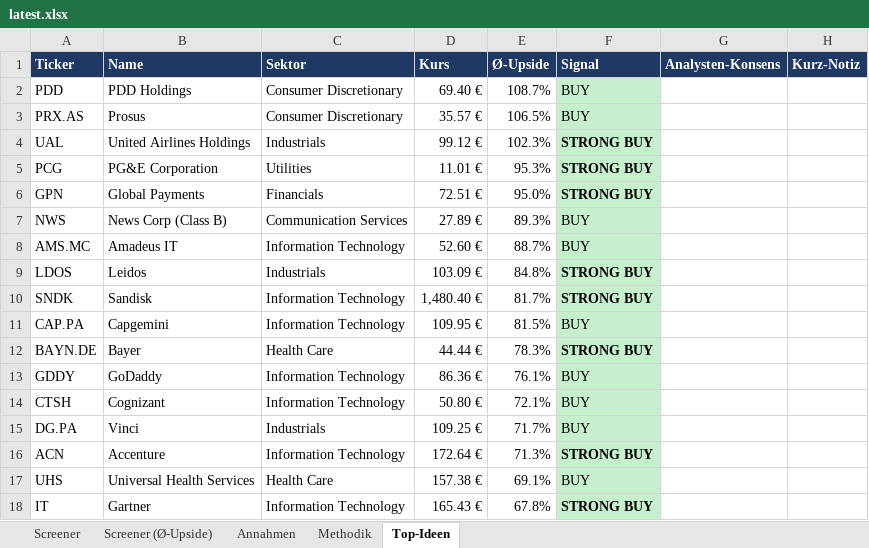
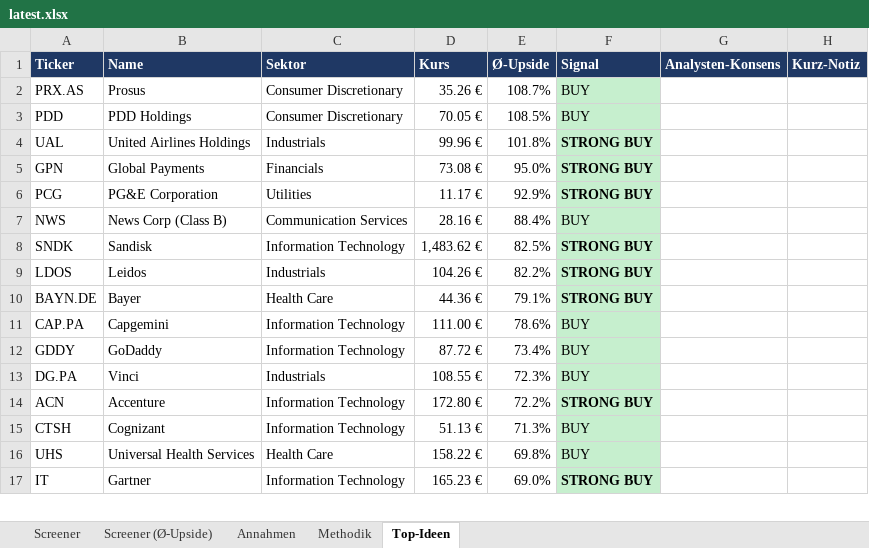
Before and after one commit to KenanBiberci/Aktien, an Excel workbook: sp500_valuation/output/latest.xlsx, sheet Top-Ideen, drawn as a sheet; only a part is shown; values as stored, in another font and other column widths than the file's, no borders; removed rows and columns are numbered as before the commit, all else as after; the diff covers the shown part only; the diff names each change by its address in the sheet, - before the commit and + after, or states it on an @@ line.

```diff
--- a/sp500_valuation/output/latest.xlsx (sheet Top-Ideen)
+++ b/sp500_valuation/output/latest.xlsx (sheet Top-Ideen)
-row 2: PDD | PDD Holdings | Consumer Discretionary | 69.40 € | 108.7% | BUY
-D2 (Kurs): 35.57 €
+D2 (Kurs): 35.26 €
-E2 (Ø-Upside): 106.5%
+E2 (Ø-Upside): 108.7%
+row 3: PDD | PDD Holdings | Consumer Discretionary | 70.05 € | 108.5% | BUY
-D4 (Kurs): 99.12 €
+D4 (Kurs): 99.96 €
-E4 (Ø-Upside): 102.3%
+E4 (Ø-Upside): 101.8%
-row 5: PCG | PG&E Corporation | Utilities | 11.01 € | 95.3% | STRONG BUY
-D5 (Kurs): 72.51 €
+D5 (Kurs): 73.08 €
+row 6: PCG | PG&E Corporation | Utilities | 11.17 € | 92.9% | STRONG BUY
-D7 (Kurs): 27.89 €
+D7 (Kurs): 28.16 €
-E7 (Ø-Upside): 89.3%
+E7 (Ø-Upside): 88.4%
-row 8: AMS.MC | Amadeus IT | Information Technology | 52.60 € | 88.7% | BUY
-row 9: LDOS | Leidos | Industrials | 103.09 € | 84.8% | STRONG BUY
-D8 (Kurs): 1,480.40 €
+D8 (Kurs): 1,483.62 €
-E8 (Ø-Upside): 81.7%
+E8 (Ø-Upside): 82.5%
-row 11: CAP.PA | Capgemini | Information Technology | 109.95 € | 81.5% | BUY
+row 9: LDOS | Leidos | Industrials | 104.26 € | 82.2% | STRONG BUY
-D10 (Kurs): 44.44 €
+D10 (Kurs): 44.36 €
-E10 (Ø-Upside): 78.3%
+E10 (Ø-Upside): 79.1%
+row 11: CAP.PA | Capgemini | Information Technology | 111.00 € | 78.6% | BUY
-D12 (Kurs): 86.36 €
+D12 (Kurs): 87.72 €
-E12 (Ø-Upside): 76.1%
+E12 (Ø-Upside): 73.4%
-row 14: CTSH | Cognizant | Information Technology | 50.80 € | 72.1% | BUY
-D13 (Kurs): 109.25 €
+D13 (Kurs): 108.55 €
-E13 (Ø-Upside): 71.7%
+E13 (Ø-Upside): 72.3%
-D14 (Kurs): 172.64 €
+D14 (Kurs): 172.80 €
-E14 (Ø-Upside): 71.3%
+E14 (Ø-Upside): 72.2%
+row 15: CTSH | Cognizant | Information Technology | 51.13 € | 71.3% | BUY
-D16 (Kurs): 157.38 €
+D16 (Kurs): 158.22 €
-E16 (Ø-Upside): 69.1%
+E16 (Ø-Upside): 69.8%
-D17 (Kurs): 165.43 €
+D17 (Kurs): 165.23 €
-E17 (Ø-Upside): 67.8%
+E17 (Ø-Upside): 69.0%
```
Also changed, not shown: 90 added rows, 86 removed rows, 173 edited cells and cell formats elsewhere in this sheet, sheet Screener (Ø-Upside), sheet Screener, sheet Annahmen, sheet Methodik, 1 other file.
